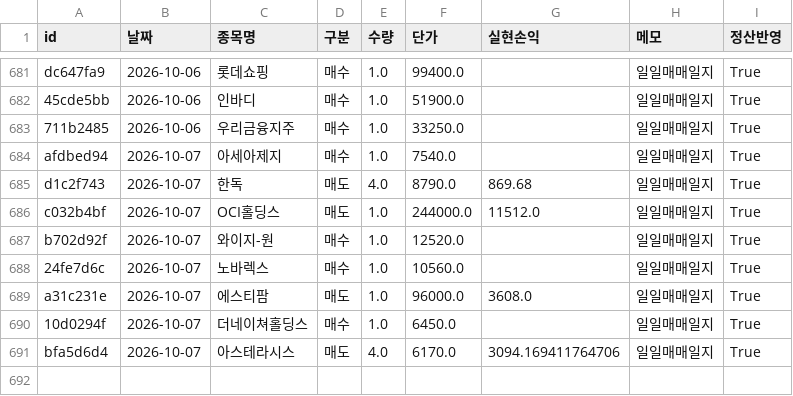
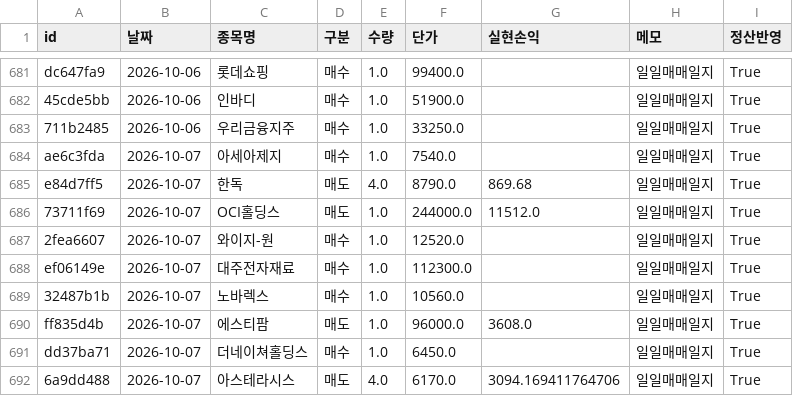
Before and after one commit to frel7022-png/orchestra, a CSV file: transactions.csv, drawn as a sheet; only a part is shown, gaps mark what is left out.

```diff
--- a/transactions.csv
+++ b/transactions.csv
@@ -683,9 +683,10 @@ dc647fa9,2026-10-06,롯데쇼핑,매수,1.0,99400.0,,일일매매일지,True
 711b2485,2026-10-06,우리금융지주,매수,1.0,33250.0,,일일매매일지,True
-afdbed94,2026-10-07,아세아제지,매수,1.0,7540.0,,일일매매일지,True
-d1c2f743,2026-10-07,한독,매도,4.0,8790.0,869.68,일일매매일지,True
-c032b4bf,2026-10-07,OCI홀딩스,매도,1.0,244000.0,11512.0,일일매매일지,True
-b702d92f,2026-10-07,와이지-원,매수,1.0,12520.0,,일일매매일지,True
-24fe7d6c,2026-10-07,노바렉스,매수,1.0,10560.0,,일일매매일지,True
-a31c231e,2026-10-07,에스티팜,매도,1.0,96000.0,3608.0,일일매매일지,True
-10d0294f,2026-10-07,더네이쳐홀딩스,매수,1.0,6450.0,,일일매매일지,True
-bfa5d6d4,2026-10-07,아스테라시스,매도,4.0,6170.0,3094.169411764706,일일매매일지,True
+ae6c3fda,2026-10-07,아세아제지,매수,1.0,7540.0,,일일매매일지,True
+e84d7ff5,2026-10-07,한독,매도,4.0,8790.0,869.68,일일매매일지,True
+73711f69,2026-10-07,OCI홀딩스,매도,1.0,244000.0,11512.0,일일매매일지,True
+2fea6607,2026-10-07,와이지-원,매수,1.0,12520.0,,일일매매일지,True
+ef06149e,2026-10-07,대주전자재료,매수,1.0,112300.0,,일일매매일지,True
+32487b1b,2026-10-07,노바렉스,매수,1.0,10560.0,,일일매매일지,True
+ff835d4b,2026-10-07,에스티팜,매도,1.0,96000.0,3608.0,일일매매일지,True
+dd37ba71,2026-10-07,더네이쳐홀딩스,매수,1.0,6450.0,,일일매매일지,True
+6a9dd488,2026-10-07,아스테라시스,매도,4.0,6170.0,3094.169411764706,일일매매일지,True
```
Also changed, not shown: asset_history.csv, portfolio_data.csv, 6 other files.
